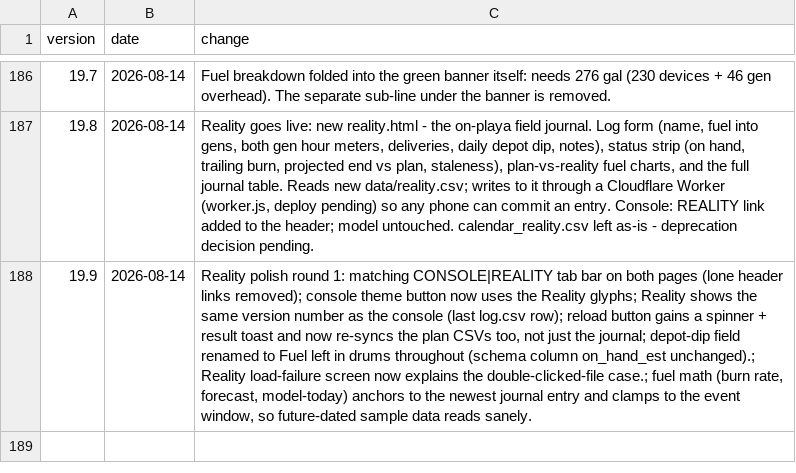
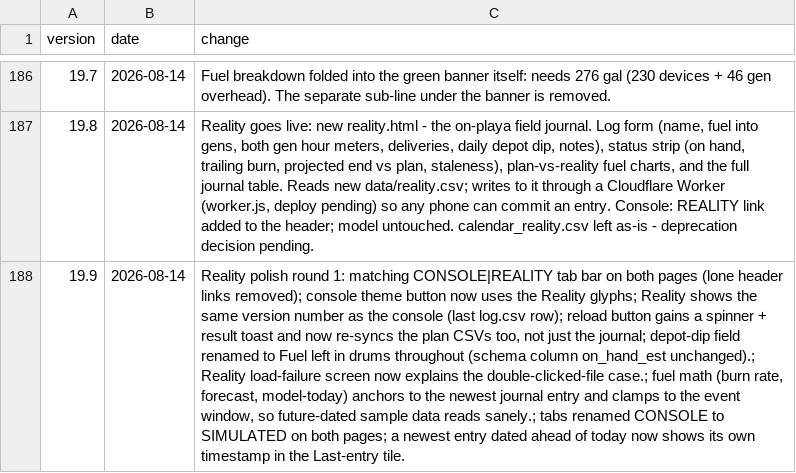
Before and after one commit to asadgo/power-the-cave-2026, a CSV file: data/log.csv, drawn as a sheet; only a part is shown, gaps mark what is left out; the diff names each change by its address in the sheet, - before the commit and + after, or states it on an @@ line.

Commit message:
Add files via upload

```diff
--- a/data/log.csv
+++ b/data/log.csv
-C188 (change): …data reads sanely.
+C188 (change): …data reads sanely.; tabs renamed CONSOLE to SIMULATED on both pages; a newest entry dated ahead of today now shows its own timestamp in the Last-entry tile.
```
